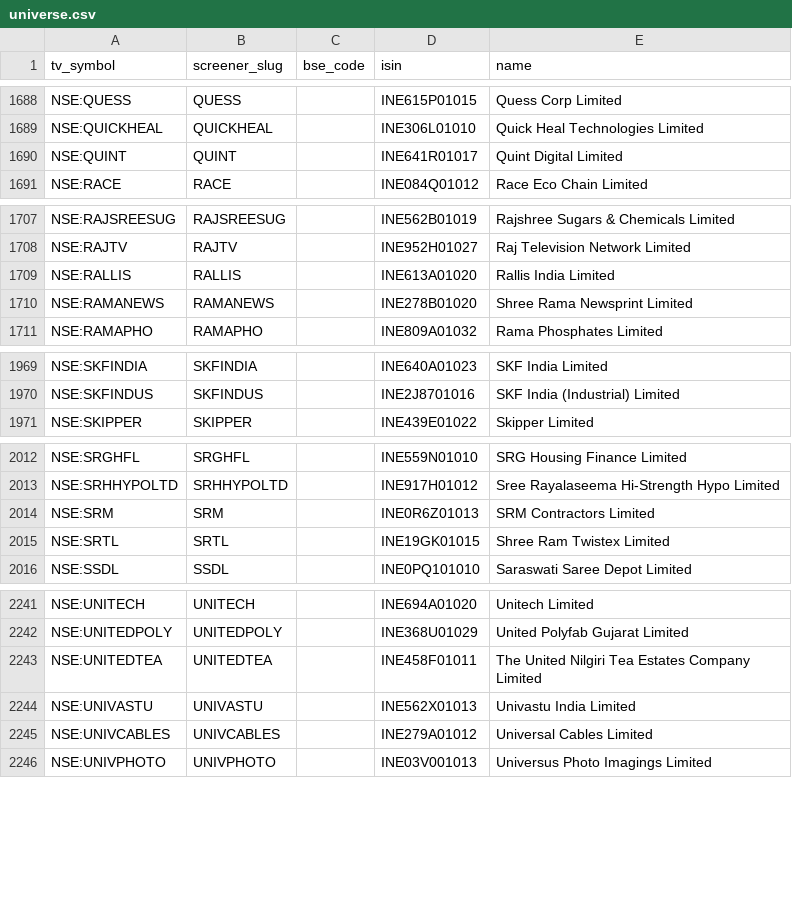
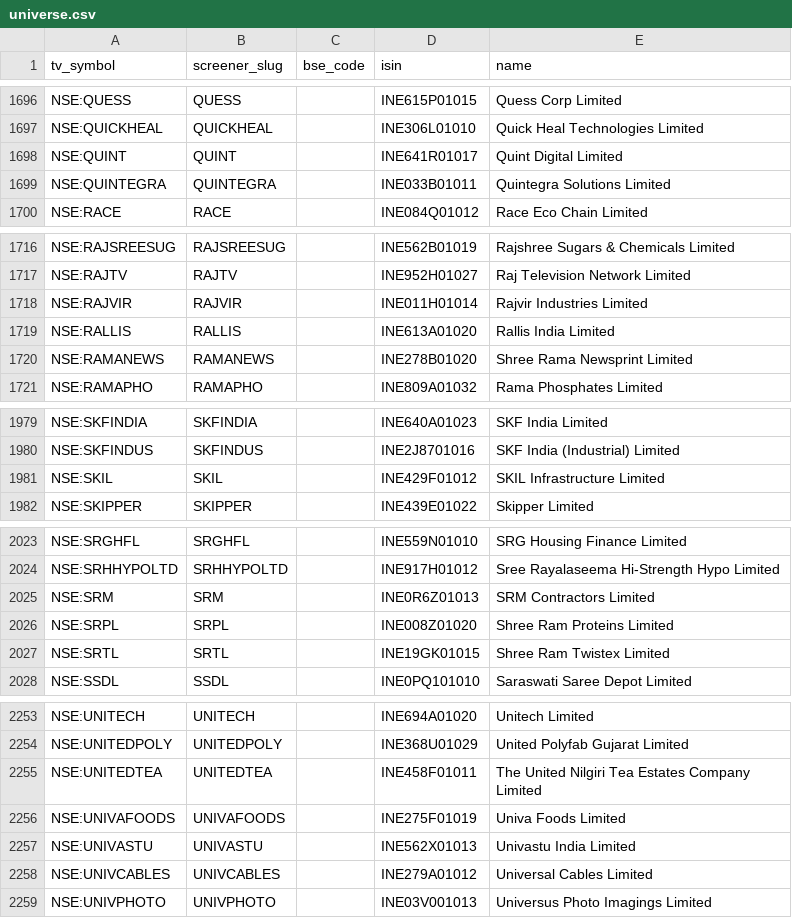
Before and after one commit to KalpenPatel2026/tv-shareholding-overlay, a CSV file: universe.csv, drawn as a sheet; only a part is shown, gaps mark what is left out; the diff covers the shown part only; the diff names each change by its address in the sheet, - before the commit and + after, or states it on an @@ line.

```diff
--- a/universe.csv
+++ b/universe.csv
+row 1699: NSE:QUINTEGRA | QUINTEGRA |  | INE033B01011 | Quintegra Solutions Limited
+row 1718: NSE:RAJVIR | RAJVIR |  | INE011H01014 | Rajvir Industries Limited
+row 1981: NSE:SKIL | SKIL |  | INE429F01012 | SKIL Infrastructure Limited
+row 2026: NSE:SRPL | SRPL |  | INE008Z01020 | Shree Ram Proteins Limited
+row 2256: NSE:UNIVAFOODS | UNIVAFOODS |  | INE275F01019 | Univa Foods Limited
```
Also changed, not shown: 9 added rows and 13 removed rows elsewhere in this file, 1 other file.
